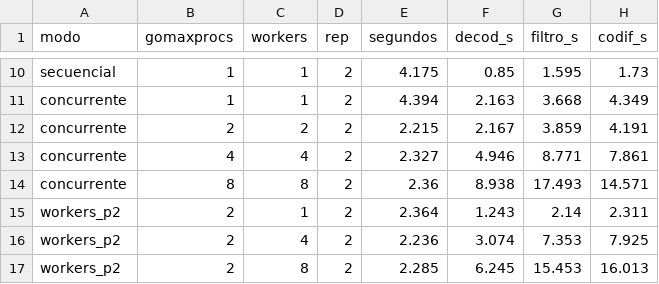
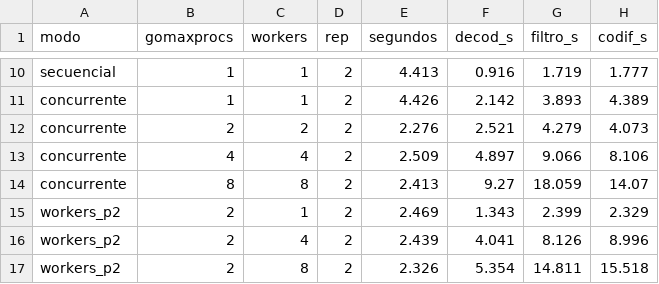
Before and after one commit to corzofran/pixelflow, a CSV file: results/cli_runs.csv, drawn as a sheet; only a part is shown, gaps mark what is left out; the diff covers the shown part only; the diff names each change by its address in the sheet, - before the commit and + after, or states it on an @@ line.

```diff
--- a/results/cli_runs.csv
+++ b/results/cli_runs.csv
-E10 (segundos): 4.175
+E10 (segundos): 4.413
-F10 (decod_s): 0.85
+F10 (decod_s): 0.916
-G10 (filtro_s): 1.595
+G10 (filtro_s): 1.719
-H10 (codif_s): 1.73
+H10 (codif_s): 1.777
-E11 (segundos): 4.394
+E11 (segundos): 4.426
-F11 (decod_s): 2.163
+F11 (decod_s): 2.142
-G11 (filtro_s): 3.668
+G11 (filtro_s): 3.893
-H11 (codif_s): 4.349
+H11 (codif_s): 4.389
-E12 (segundos): 2.215
+E12 (segundos): 2.276
-F12 (decod_s): 2.167
+F12 (decod_s): 2.521
-G12 (filtro_s): 3.859
+G12 (filtro_s): 4.279
-H12 (codif_s): 4.191
+H12 (codif_s): 4.073
-E13 (segundos): 2.327
+E13 (segundos): 2.509
-F13 (decod_s): 4.946
+F13 (decod_s): 4.897
-G13 (filtro_s): 8.771
+G13 (filtro_s): 9.066
-H13 (codif_s): 7.861
+H13 (codif_s): 8.106
-E14 (segundos): 2.36
+E14 (segundos): 2.413
-F14 (decod_s): 8.938
+F14 (decod_s): 9.27
-G14 (filtro_s): 17.493
+G14 (filtro_s): 18.059
-H14 (codif_s): 14.571
+H14 (codif_s): 14.07
-E15 (segundos): 2.364
+E15 (segundos): 2.469
-F15 (decod_s): 1.243
+F15 (decod_s): 1.343
-G15 (filtro_s): 2.14
+G15 (filtro_s): 2.399
-H15 (codif_s): 2.311
+H15 (codif_s): 2.329
-E16 (segundos): 2.236
+E16 (segundos): 2.439
-F16 (decod_s): 3.074
+F16 (decod_s): 4.041
-G16 (filtro_s): 7.353
+G16 (filtro_s): 8.126
-H16 (codif_s): 7.925
+H16 (codif_s): 8.996
-E17 (segundos): 2.285
+E17 (segundos): 2.326
-F17 (decod_s): 6.245
+F17 (decod_s): 5.354
-G17 (filtro_s): 15.453
+G17 (filtro_s): 14.811
-H17 (codif_s): 16.013
+H17 (codif_s): 15.518
```
Also changed, not shown: 128 edited cells elsewhere in this file, 48 other files.
